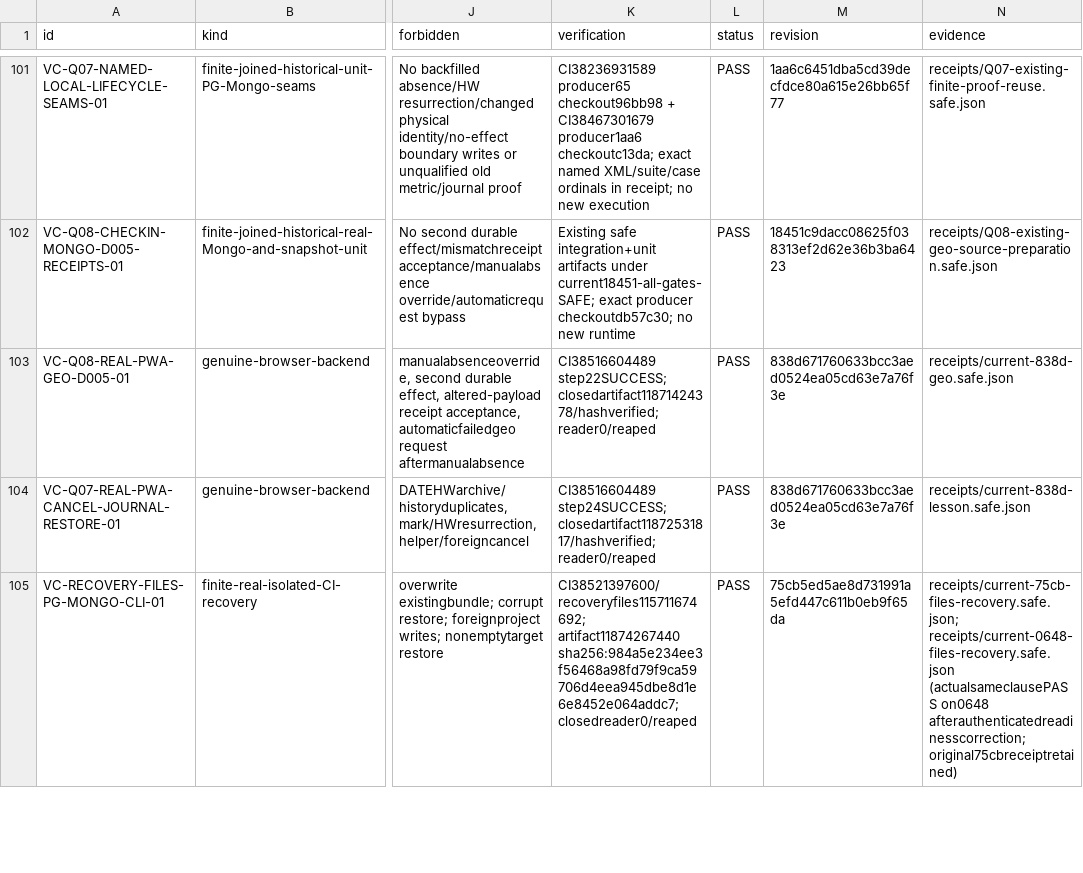
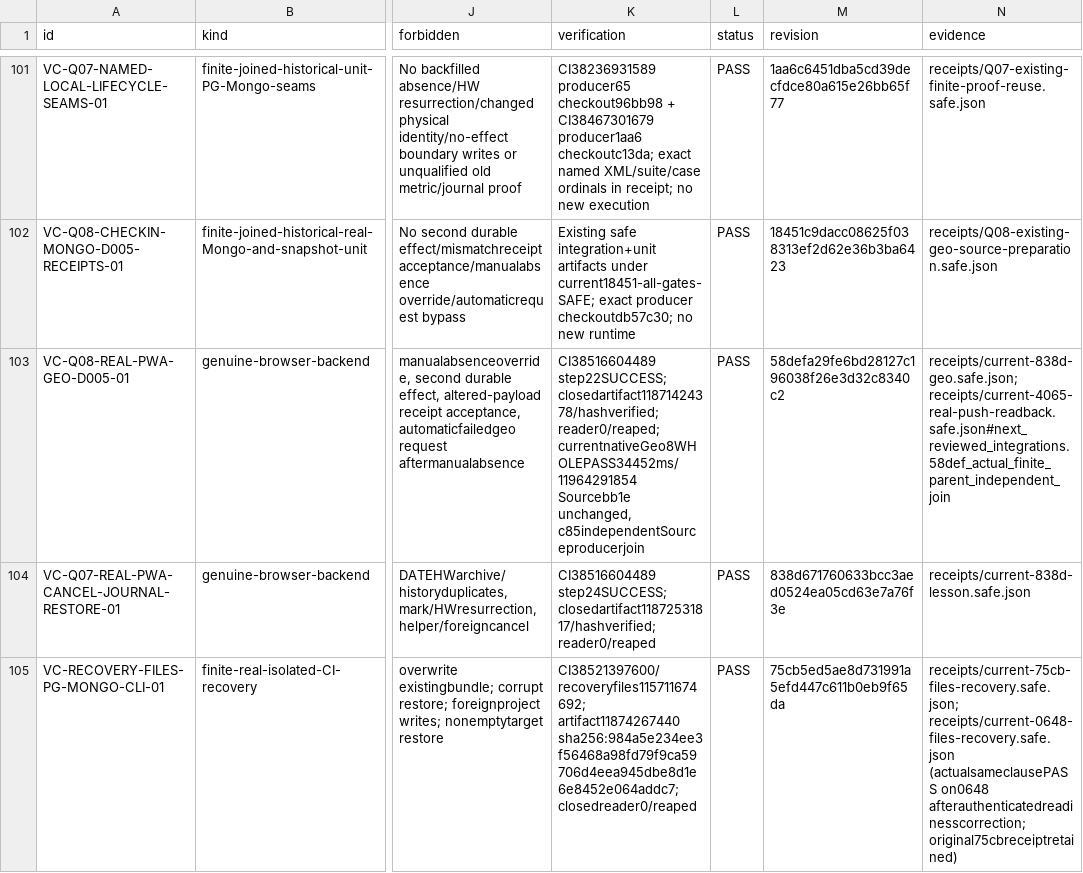
Before and after one commit to DITEKmax/rutcampustrack, a CSV file: docs/validation/cloud-20261011/verified-cases.csv, drawn as a sheet; only a part is shown, gaps mark what is left out; the diff names each change by its address in the sheet, - before the commit and + after, or states it on an @@ line.

```diff
--- a/docs/validation/cloud-20261011/verified-cases.csv
+++ b/docs/validation/cloud-20261011/verified-cases.csv
-K103 (verification): …step22SUCCESS; closedartifact11871424378/hashverified; reader0/reaped
+K103 (verification): …step22SUCCESS; closedartifact11871424378/hashverified; reader0/reaped; currentnativeGeo8WHOLEPASS34452ms/11964291854 Sourcebb1e unchanged, c85independentSourceproducerjoin
-M103 (revision): 838d671760633bcc3aed0524ea05cd63e7a76f3e
+M103 (revision): 58defa29fe6bd28127c196038f26e3d32c8340c2
-N103 (evidence): receipts/current-838d-geo.safe.json
+N103 (evidence): receipts/current-838d-geo.safe.json; receipts/current-4065-real-push-readback.safe.json#next_reviewed_integrations.58def_actual_finite_parent_independent_join
```
Also changed, not shown: docs/validation/cloud-20261011/boundary-scenarios.csv, 24 other files.
